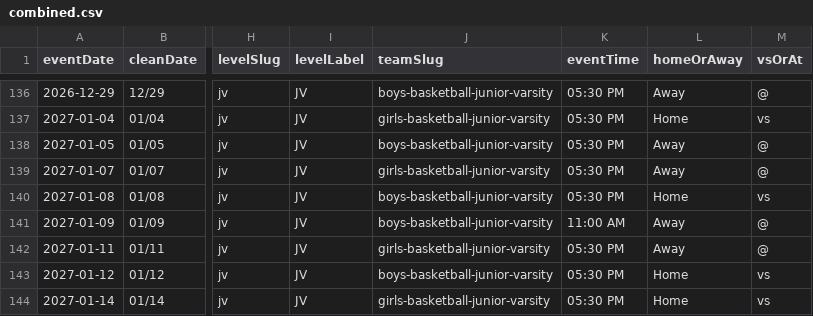
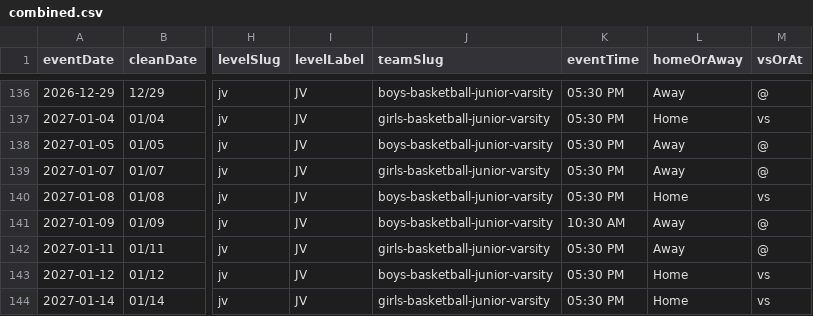
Before and after one commit to nruggieri-poland/schedules, a CSV file: rollups/jv/combined.csv, drawn as a sheet; only a part is shown, gaps mark what is left out; the diff names each change by its address in the sheet, - before the commit and + after, or states it on an @@ line.

```diff
--- a/rollups/jv/combined.csv
+++ b/rollups/jv/combined.csv
-K141 (eventTime): 11:00 AM
+K141 (eventTime): 10:30 AM
```
Also changed, not shown: rollups/jv/upcoming.csv, rollups/varsity/combined.csv, 22 other files.
